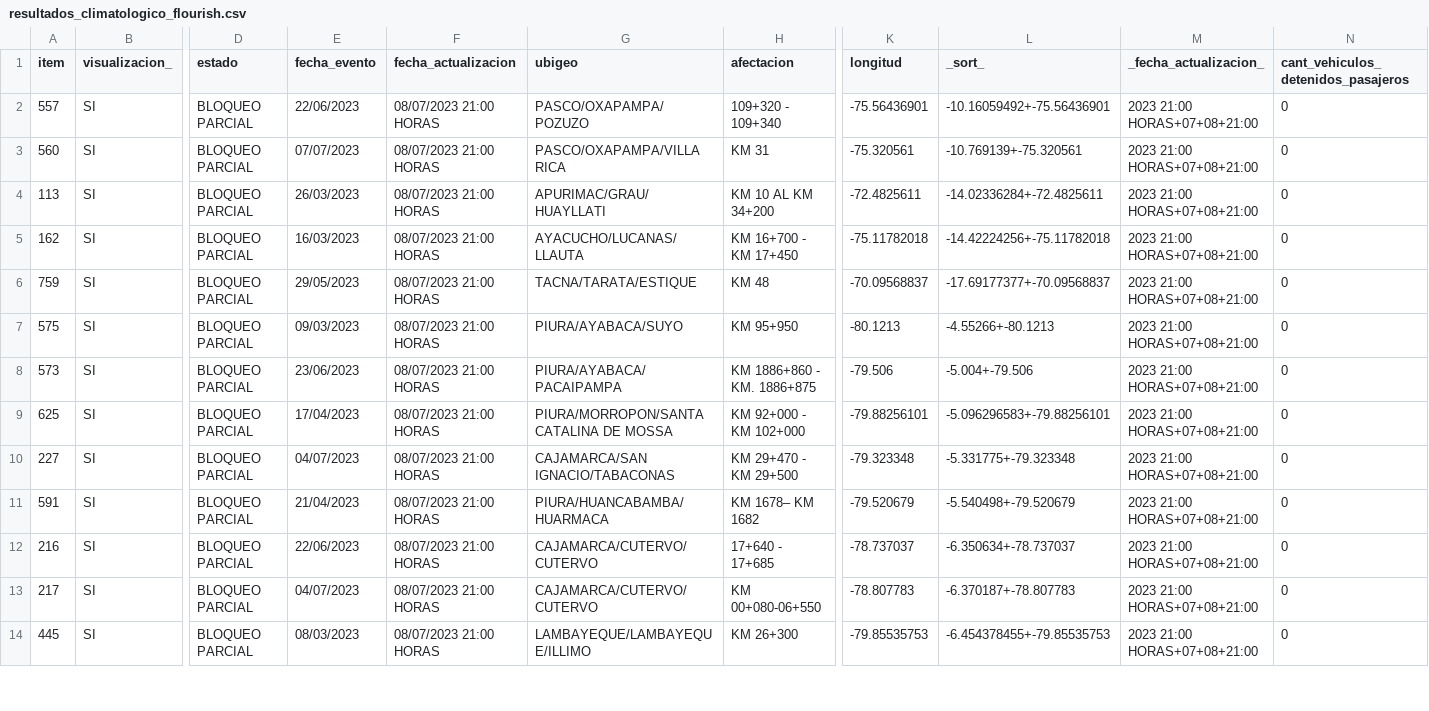
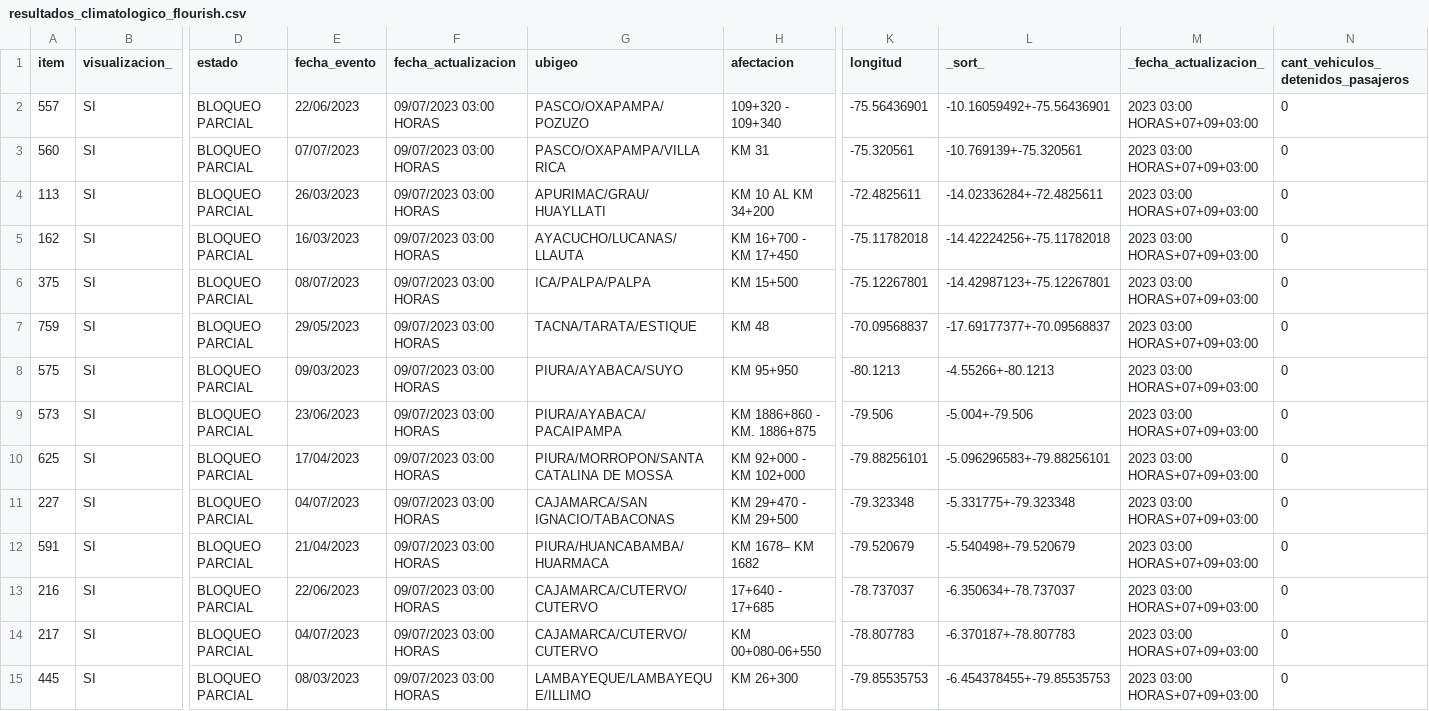
Before and after one commit to annaabsi/scraper-sutran, a CSV file: resultados_flourish/resultados_climatologico_flourish.csv, drawn as a sheet; only a part is shown, gaps mark what is left out; addresses are those after the commit; rows hold the shown columns only; the diff covers the shown part only; the diff names each change by its address in the sheet, - before the commit and + after, or states it on an @@ line.

```diff
--- a/resultados_flourish/resultados_climatologico_flourish.csv
+++ b/resultados_flourish/resultados_climatologico_flourish.csv
-F2:F5 (fecha_actualizacion): 08/07/2023 21:00 HORAS
+F2:F5 (fecha_actualizacion): 09/07/2023 03:00 HORAS
-M2:M5 (_fecha_actualizacion_): 2023 21:00 HORAS+07+08+21:00
+M2:M5 (_fecha_actualizacion_): 2023 03:00 HORAS+07+09+03:00
+row 6: 375 | SI | BLOQUEO PARCIAL | 08/07/2023 | 09/07/2023 03:00 HORAS | ICA/PALPA/PALPA | KM 15+500 | -75.12267801 | -14.42987123+-75.12267801 | 2023 03:00 HORAS+07+09+03:00 | 0
-F7:F15 (fecha_actualizacion): 08/07/2023 21:00 HORAS
+F7:F15 (fecha_actualizacion): 09/07/2023 03:00 HORAS
-M7:M15 (_fecha_actualizacion_): 2023 21:00 HORAS+07+08+21:00
+M7:M15 (_fecha_actualizacion_): 2023 03:00 HORAS+07+09+03:00
```
Also changed, not shown: 4 added rows and 26 edited cells elsewhere in this file, 2 other files.
